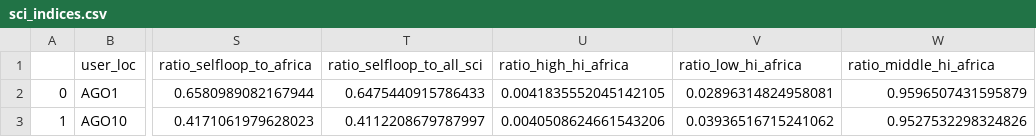
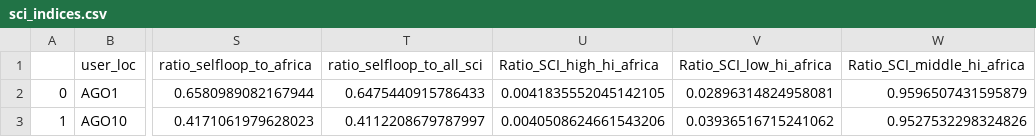
Before and after one commit to Societal-Computing/health_inequalities, a CSV file: external_dataset/sci_indices.csv, drawn as a sheet; only a part is shown, gaps mark what is left out; the diff names each change by its address in the sheet, - before the commit and + after, or states it on an @@ line.

```diff
--- a/external_dataset/sci_indices.csv
+++ b/external_dataset/sci_indices.csv
-U1: ratio_high_hi_africa
+U1: Ratio_SCI_high_hi_africa
-V1: ratio_low_hi_africa
+V1: Ratio_SCI_low_hi_africa
-W1: ratio_middle_hi_africa
+W1: Ratio_SCI_middle_hi_africa
```
Also changed, not shown: external_dataset/sub_national_data.csv.
